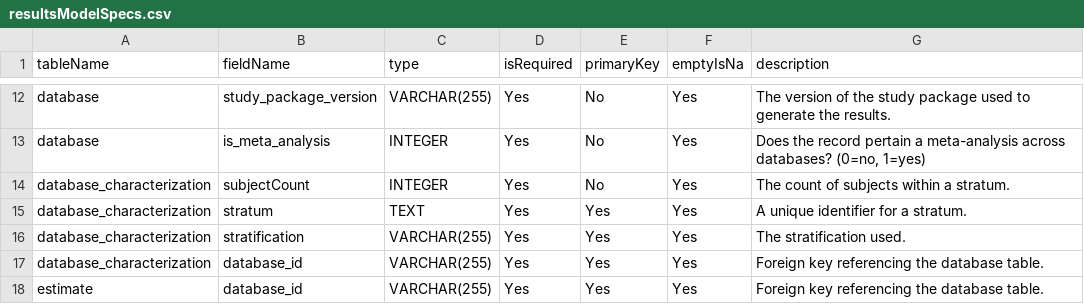
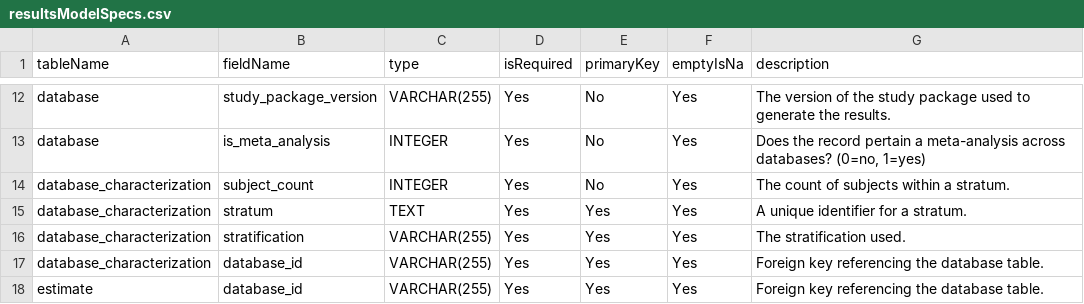
Before and after one commit to ohdsi-studies/Eumaeus, a CSV file: inst/settings/resultsModelSpecs.csv, drawn as a sheet; only a part is shown, gaps mark what is left out.

```diff
--- a/inst/settings/resultsModelSpecs.csv
+++ b/inst/settings/resultsModelSpecs.csv
@@ -13,3 +13,3 @@ database,study_package_version,VARCHAR(255),Yes,No,Yes,The version of the study
 database,is_meta_analysis,INTEGER,Yes,No,Yes," Does the record pertain a meta-analysis across databases? (0=no, 1=yes)"
-database_characterization,subjectCount,INTEGER,Yes,No,Yes,The count of subjects within a stratum.
+database_characterization,subject_count,INTEGER,Yes,No,Yes,The count of subjects within a stratum.
 database_characterization,stratum,TEXT,Yes,Yes,Yes,A unique identifier for a stratum.
```
Also changed, not shown: 10 other files.
